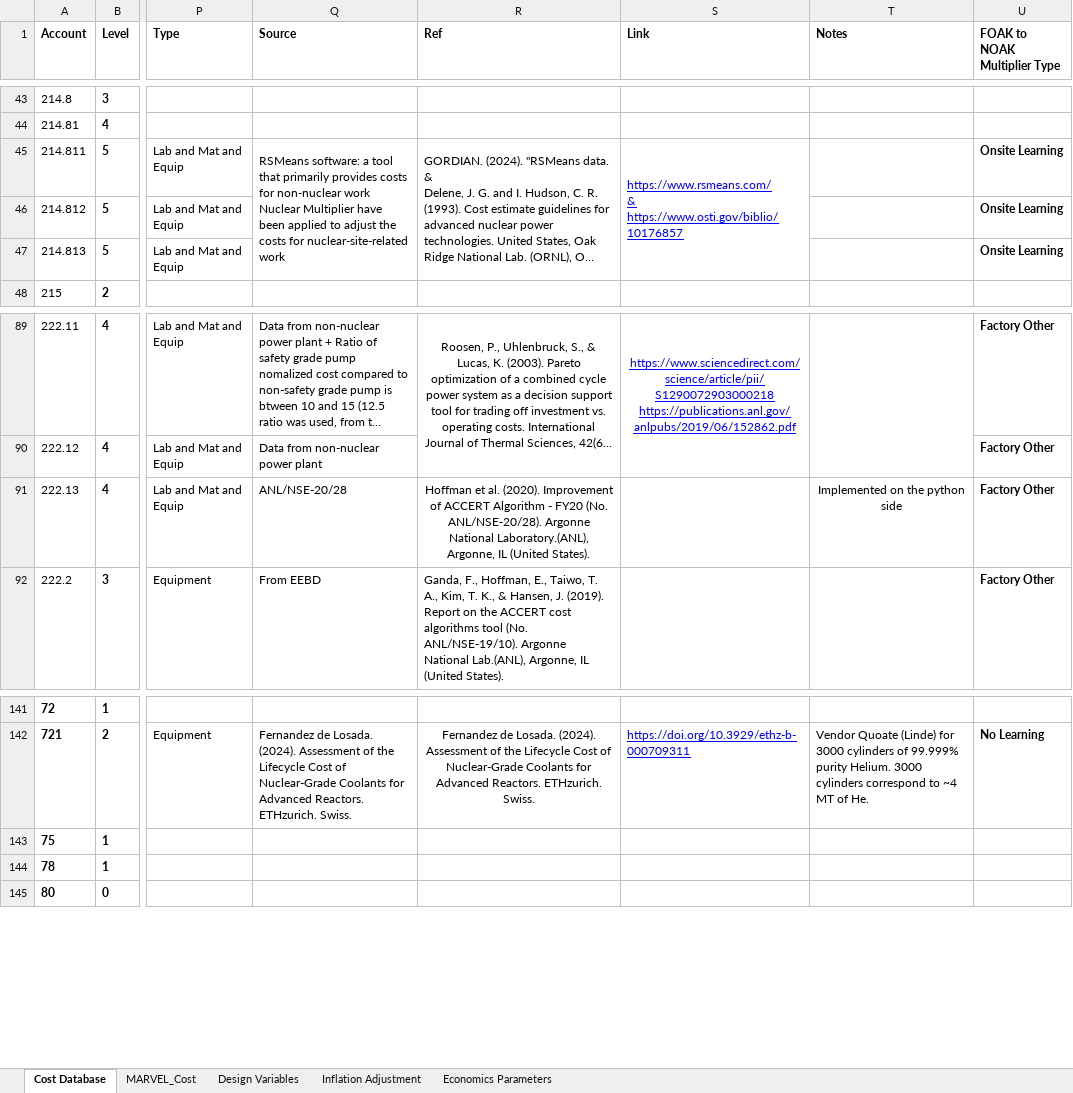
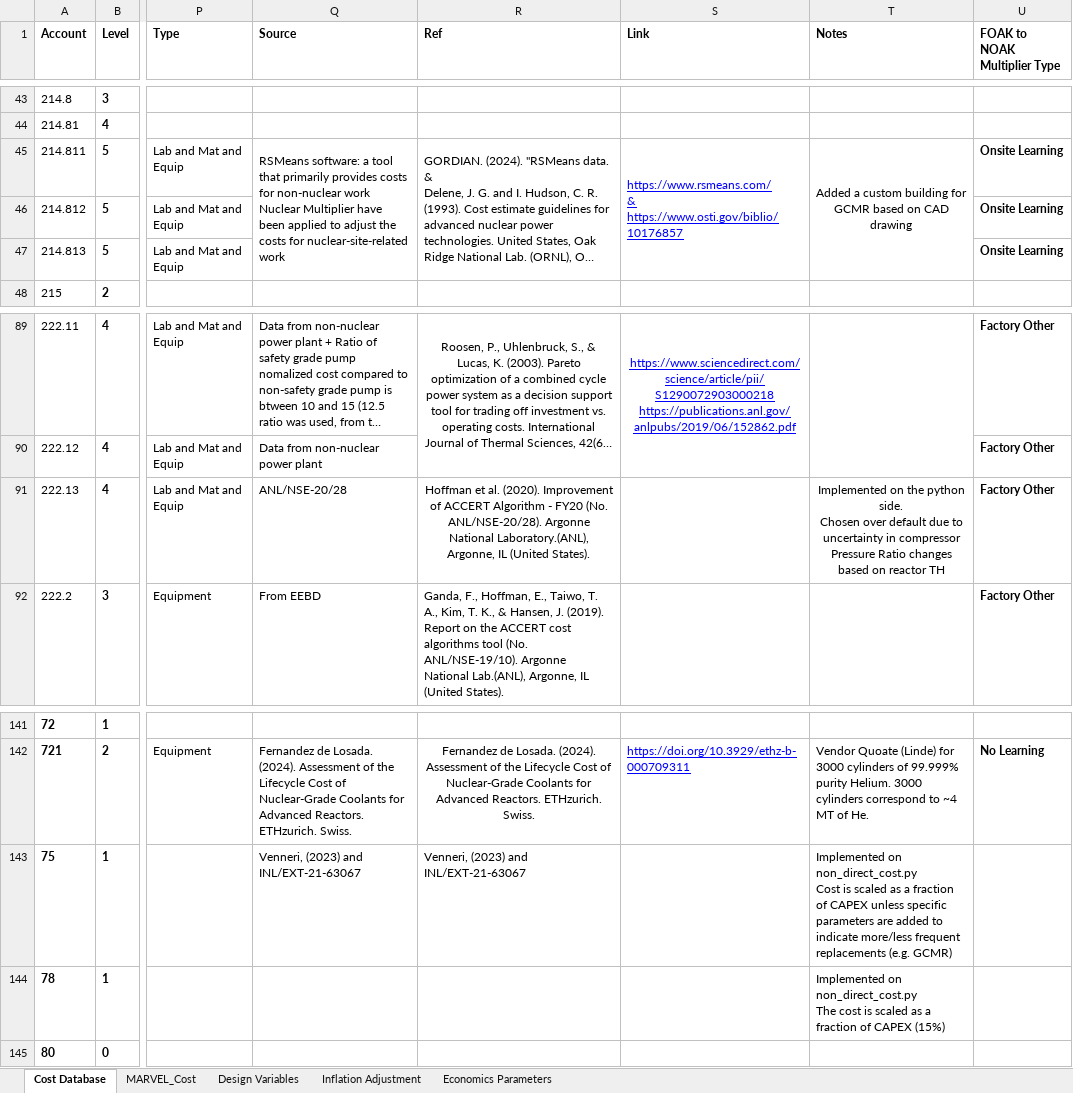
Before and after one commit to IdahoLabResearch/MOUSE, an Excel workbook: cost/Cost_Database.xlsx, sheet Cost Database, drawn as a sheet; only a part is shown, gaps mark what is left out; long unchanged cells end in …; values as stored, in another font and other column widths than the file's, no borders; conditional formats not drawn; ↵ is a line break in a cell; the diff names each change by its address in the sheet, - before the commit and + after, or states it on an @@ line.

Commit message:
Add documentation / refrence on accounts changed in df32eaa

```diff
--- a/cost/Cost_Database.xlsx (sheet Cost Database)
+++ b/cost/Cost_Database.xlsx (sheet Cost Database)
-T45 (Notes): (empty)
+T45 (Notes): Added a custom building for GCMR based on CAD drawing
+T45:T47 merged
-T91 (Notes): …the python side
+T91 (Notes): …the python side. ↵ Chosen over default due to uncertainty in compressor Pressure Ratio changes based on reactor TH
-Q143 (Source): (empty)
+Q143 (Source): Venneri, (2023) and INL/EXT-21-63067
-R143 (Ref): (empty)
+R143 (Ref): Venneri, (2023) and INL/EXT-21-63067
-T143 (Notes): (empty)
+T143 (Notes): Implemented on non_direct_cost.py ↵ Cost is scaled as a fraction of CAPEX unless specific parameters are added to indicate more/less frequent replacements (e.g. GCMR)
-T144 (Notes): (empty)
+T144 (Notes): Implemented on non_direct_cost.py ↵ The cost is scaled as a fraction of CAPEX (15%)
```
